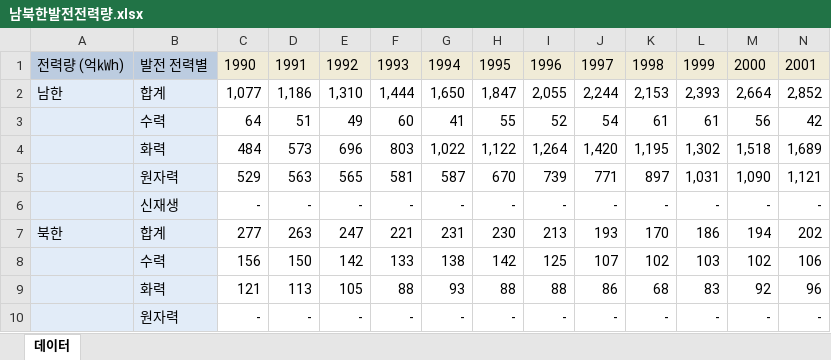
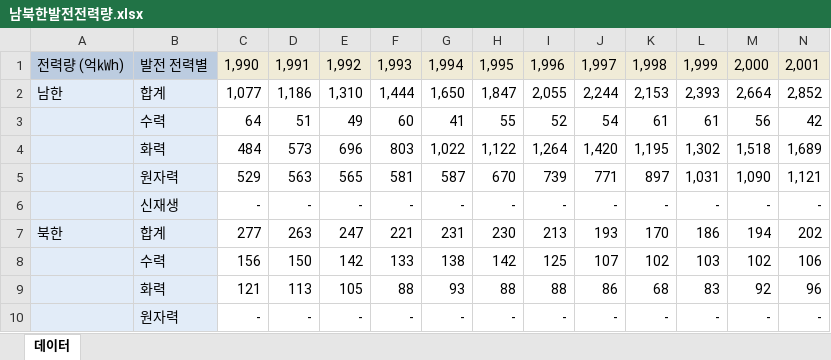
Before and after one commit to minhyeong7/Python, an Excel workbook: data/남북한발전전력량.xlsx, sheet 데이터, drawn as a sheet; only a part is shown; values as stored, in another font and other column widths than the file's, no borders; removed rows and columns are numbered as before the commit, all else as after; rows hold the shown columns only; the diff names each change by its address in the sheet, - before the commit and + after, or states it on an @@ line.

```diff
--- a/data/남북한발전전력량.xlsx (sheet 데이터)
+++ b/data/남북한발전전력량.xlsx (sheet 데이터)
-row 1: 전력량 (억㎾h) | 발전 전력별 | 1990 | 1991 | 1992 | 1993 | 1994 | 1995 | 1996 | 1997 | 1998 | 1999 | 2000 | 2001
+row 1: 전력량 (억㎾h) | 발전 전력별 | 1,990 | 1,991 | 1,992 | 1,993 | 1,994 | 1,995 | 1,996 | 1,997 | 1,998 | 1,999 | 2,000 | 2,001
```
Also changed, not shown: 8 other files.
